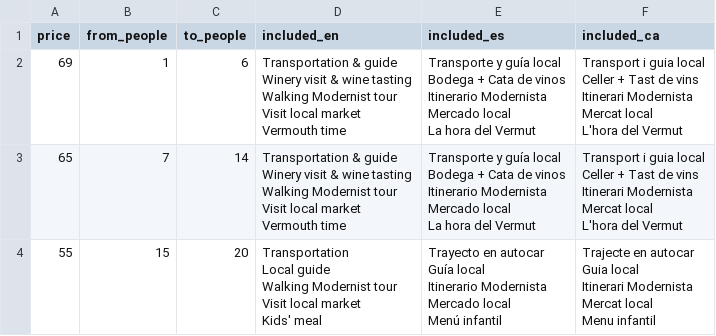
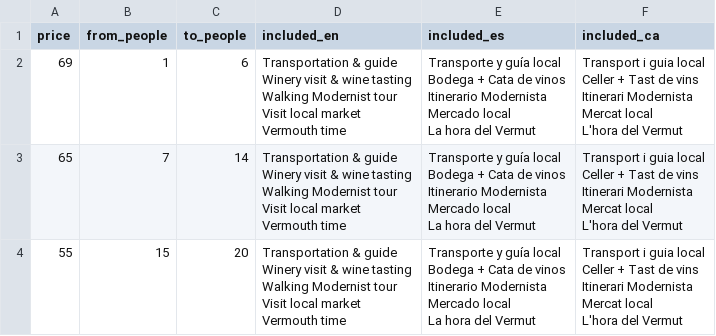
Before and after one commit to TheGreenVintage/hatbarcelona.website.static, a CSV file: _data/private.csv, drawn as a sheet.

Commit message:
Private copies

```diff
--- a/_data/private.csv
+++ b/_data/private.csv
@@ -27,14 +27,14 @@ Mercat local
 L'hora del Vermut"
-55,15,20,"Transportation
-Local guide
-Walking Modernist tour
-Visit local market
-Kids' meal ","Trayecto en autocar
-Guía local
-Itinerario Modernista
-Mercado local
-Menú infantil","Trajecte en autocar
-Guia local
-Itinerari Modernista
-Mercat local
-Menu infantil"
+55,15,20,"Transportation & guide
+Winery visit & wine tasting
+Walking Modernist tour
+Visit local market
+Vermouth time","Transporte y guía local
+Bodega + Cata de vinos
+Itinerario Modernista
+Mercado local
+La hora del Vermut","Transport i guia local
+Celler + Tast de vins
+Itinerari Modernista
+Mercat local
+L'hora del Vermut"
```
